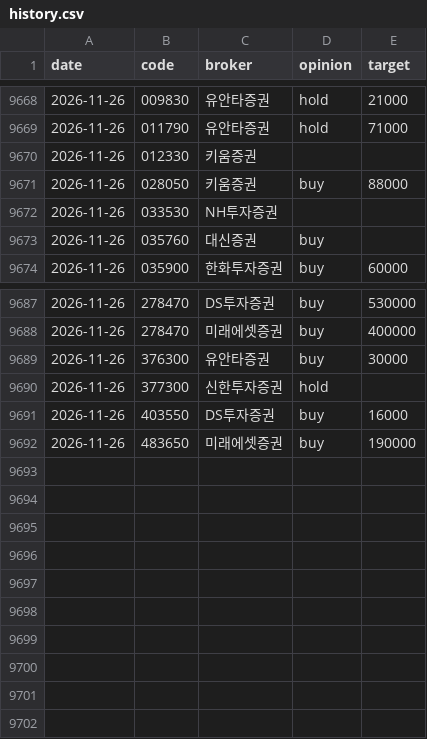
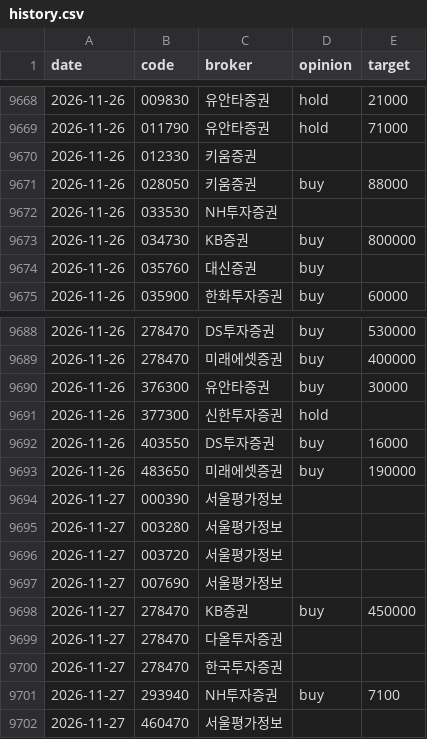
Before and after one commit to ysjang0-blip/stock-report, a CSV file: data/history.csv, drawn as a sheet; only a part is shown, gaps mark what is left out; the diff names each change by its address in the sheet, - before the commit and + after, or states it on an @@ line.

```diff
--- a/data/history.csv
+++ b/data/history.csv
+row 9673: 2026-11-26 | 034730 | KB증권 | buy | 800000
+row 9694: 2026-11-27 | 000390 | 서울평가정보
+row 9695: 2026-11-27 | 003280 | 서울평가정보
+row 9696: 2026-11-27 | 003720 | 서울평가정보
+row 9697: 2026-11-27 | 007690 | 서울평가정보
+row 9698: 2026-11-27 | 278470 | KB증권 | buy | 450000
+row 9699: 2026-11-27 | 278470 | 다올투자증권
+row 9700: 2026-11-27 | 278470 | 한국투자증권
+row 9701: 2026-11-27 | 293940 | NH투자증권 | buy | 7100
+row 9702: 2026-11-27 | 460470 | 서울평가정보
```
Also changed, not shown: data/runs.csv, 2 other files.
